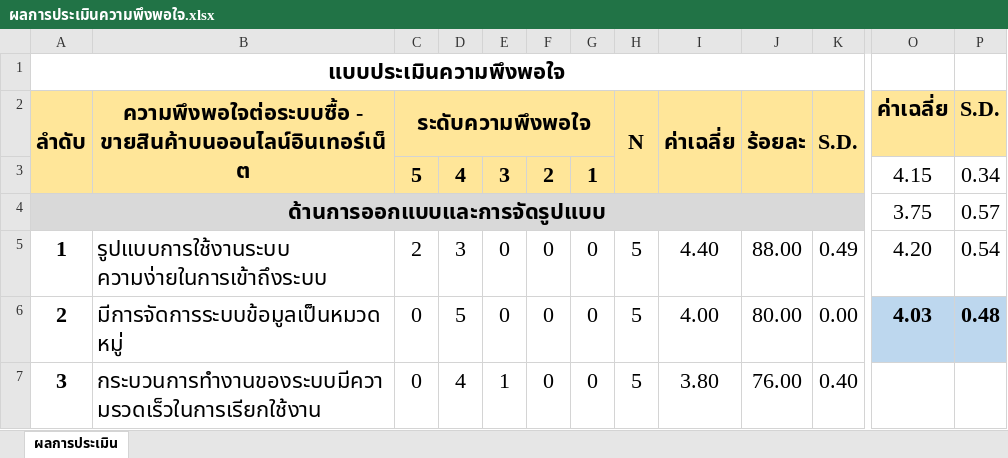
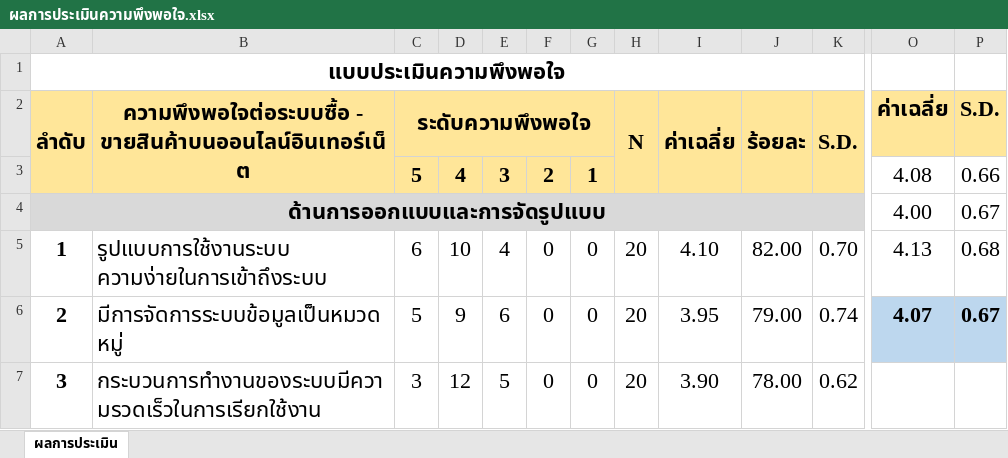
Before and after one commit to Nonthawat3944/Books-5-Filnal-Project, an Excel workbook: ผลการประเมินความพึงพอใจ.xlsx, sheet ผลการประเมิน, drawn as a sheet; only a part is shown, gaps mark what is left out; values as stored, in another font and other column widths than the file's, no borders; the diff covers the shown part only; the diff names each change by its address in the sheet, - before the commit and + after, or states it on an @@ line.

```diff
--- a/ผลการประเมินความพึงพอใจ.xlsx (sheet ผลการประเมิน)
+++ b/ผลการประเมินความพึงพอใจ.xlsx (sheet ผลการประเมิน)
-O3 (ค่าเฉลี่ย): 4.15
+O3 (ค่าเฉลี่ย): 4.08
-P3 (S.D.): 0.34
+P3 (S.D.): 0.66
-O4 (ค่าเฉลี่ย): 3.75
+O4 (ค่าเฉลี่ย): 4.00
-P4 (S.D.): 0.57
+P4 (S.D.): 0.67
-C5 (ระดับความพึงพอใจ): 2
+C5 (ระดับความพึงพอใจ): 6
-D5: 3
+D5: 10
-E5: 0
+E5: 4
-H5:H7 (N): 5
+H5:H7 (N): 20
-I5 (ค่าเฉลี่ย): 4.40
+I5 (ค่าเฉลี่ย): 4.10
-J5 (ร้อยละ): 88.00
+J5 (ร้อยละ): 82.00
-K5 (S.D.): 0.49
+K5 (S.D.): 0.70
-O5 (ค่าเฉลี่ย): 4.20
+O5 (ค่าเฉลี่ย): 4.13
-P5 (S.D.): 0.54
+P5 (S.D.): 0.68
-C6 (ระดับความพึงพอใจ): 0
+C6 (ระดับความพึงพอใจ): 5
-D6: 5
+D6: 9
-E6: 0
+E6: 6
-I6 (ค่าเฉลี่ย): 4.00
+I6 (ค่าเฉลี่ย): 3.95
-J6 (ร้อยละ): 80.00
+J6 (ร้อยละ): 79.00
-K6 (S.D.): 0.00
+K6 (S.D.): 0.74
-O6 (ค่าเฉลี่ย): 4.03
+O6 (ค่าเฉลี่ย): 4.07
-P6 (S.D.): 0.48
+P6 (S.D.): 0.67
-C7 (ระดับความพึงพอใจ): 0
+C7 (ระดับความพึงพอใจ): 3
-D7: 4
+D7: 12
-E7: 1
+E7: 5
-I7 (ค่าเฉลี่ย): 3.80
+I7 (ค่าเฉลี่ย): 3.90
-J7 (ร้อยละ): 76.00
+J7 (ร้อยละ): 78.00
-K7 (S.D.): 0.40
+K7 (S.D.): 0.62
```
Also changed, not shown: 83 edited cells elsewhere in this sheet, 14 other files.
